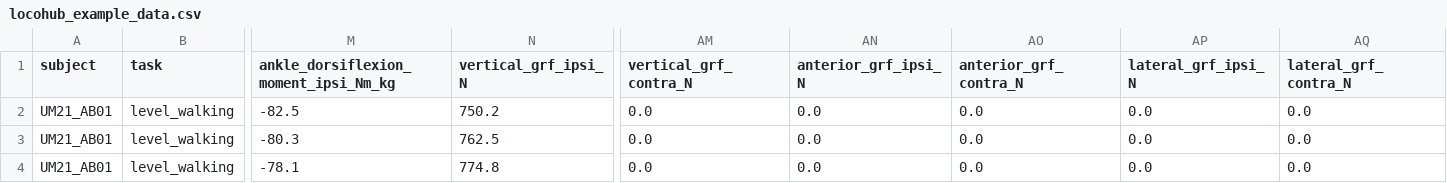
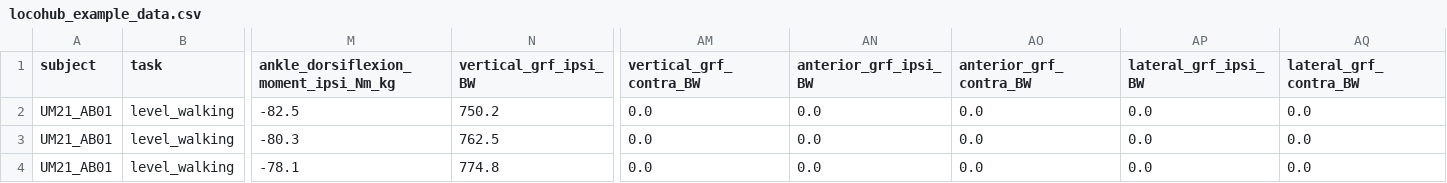
Before and after one commit to jmontp/LocoHub, a CSV file: docs/contributing/locohub_example_data.csv, drawn as a sheet; only a part is shown, gaps mark what is left out; the diff names each change by its address in the sheet, - before the commit and + after, or states it on an @@ line.

```diff
--- a/docs/contributing/locohub_example_data.csv
+++ b/docs/contributing/locohub_example_data.csv
-N1: vertical_grf_ipsi_N
+N1: vertical_grf_ipsi_BW
-AM1: vertical_grf_contra_N
+AM1: vertical_grf_contra_BW
-AN1: anterior_grf_ipsi_N
+AN1: anterior_grf_ipsi_BW
-AO1: anterior_grf_contra_N
+AO1: anterior_grf_contra_BW
-AP1: lateral_grf_ipsi_N
+AP1: lateral_grf_ipsi_BW
-AQ1: lateral_grf_contra_N
+AQ1: lateral_grf_contra_BW
```
Also changed, not shown: docs/tutorials/assets/_sanitized_example.csv, 2 other files.
